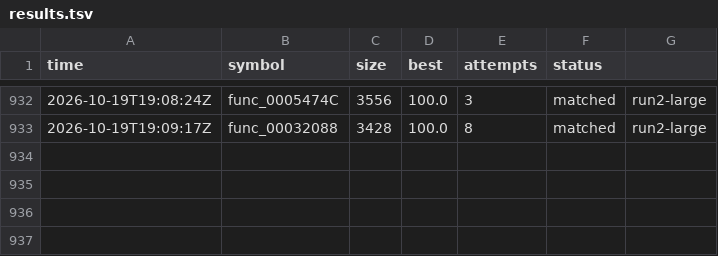
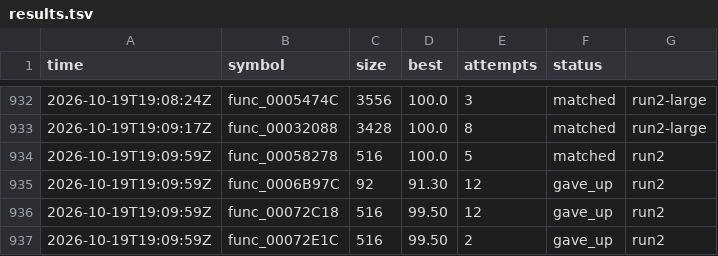
Before and after one commit to olink9/driver1-decomp, a TSV file: pilot/results.tsv, drawn as a sheet; only a part is shown, gaps mark what is left out.

```diff
--- a/pilot/results.tsv
+++ b/pilot/results.tsv
@@ -933 +933,5 @@ time	symbol	size	best	attempts	status
 2026-10-19T19:09:17Z	func_00032088	3428	100.0	8	matched	run2-large
+2026-10-19T19:09:59Z	func_00058278	516	100.0	5	matched	run2
+2026-10-19T19:09:59Z	func_0006B97C	92	91.30	12	gave_up	run2
+2026-10-19T19:09:59Z	func_00072C18	516	99.50	12	gave_up	run2
+2026-10-19T19:09:59Z	func_00072E1C	516	99.50	2	gave_up	run2
```
Also changed, not shown: 19 other files.
